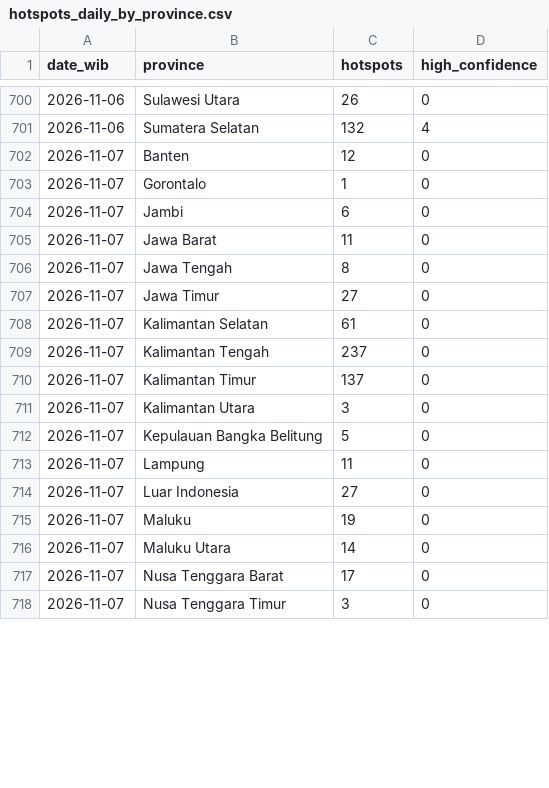
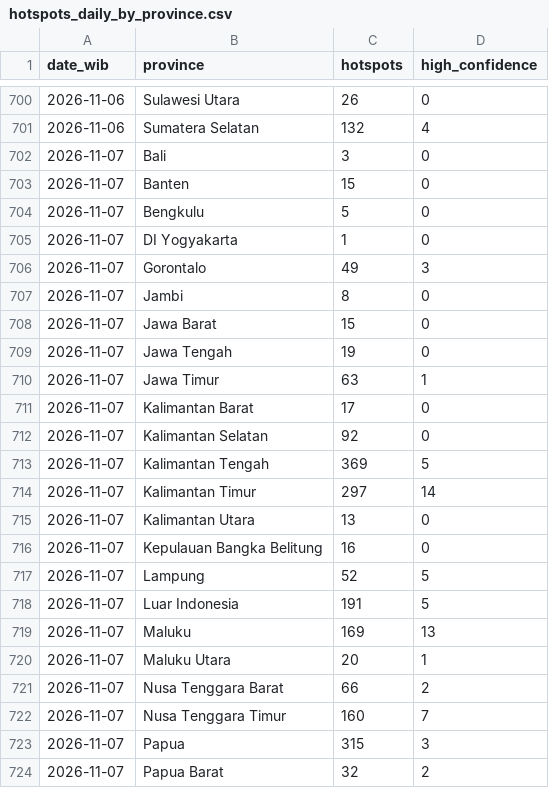
Before and after one commit to Din131/indonesia-haze-monitor, a CSV file: data/hotspots_daily_by_province.csv, drawn as a sheet; only a part is shown, gaps mark what is left out; the diff covers the shown part only.

```diff
--- a/data/hotspots_daily_by_province.csv
+++ b/data/hotspots_daily_by_province.csv
@@ -701,18 +701,24 @@ date_wib,province,hotspots,high_confidence
 2026-11-06,Sumatera Selatan,132,4
-2026-11-07,Banten,12,0
-2026-11-07,Gorontalo,1,0
-2026-11-07,Jambi,6,0
-2026-11-07,Jawa Barat,11,0
-2026-11-07,Jawa Tengah,8,0
-2026-11-07,Jawa Timur,27,0
-2026-11-07,Kalimantan Selatan,61,0
-2026-11-07,Kalimantan Tengah,237,0
-2026-11-07,Kalimantan Timur,137,0
-2026-11-07,Kalimantan Utara,3,0
-2026-11-07,Kepulauan Bangka Belitung,5,0
-2026-11-07,Lampung,11,0
-2026-11-07,Luar Indonesia,27,0
-2026-11-07,Maluku,19,0
-2026-11-07,Maluku Utara,14,0
-2026-11-07,Nusa Tenggara Barat,17,0
-2026-11-07,Nusa Tenggara Timur,3,0
+2026-11-07,Bali,3,0
+2026-11-07,Banten,15,0
+2026-11-07,Bengkulu,5,0
+2026-11-07,DI Yogyakarta,1,0
+2026-11-07,Gorontalo,49,3
+2026-11-07,Jambi,8,0
+2026-11-07,Jawa Barat,15,0
+2026-11-07,Jawa Tengah,19,0
+2026-11-07,Jawa Timur,63,1
+2026-11-07,Kalimantan Barat,17,0
+2026-11-07,Kalimantan Selatan,92,0
+2026-11-07,Kalimantan Tengah,369,5
+2026-11-07,Kalimantan Timur,297,14
+2026-11-07,Kalimantan Utara,13,0
+2026-11-07,Kepulauan Bangka Belitung,16,0
+2026-11-07,Lampung,52,5
+2026-11-07,Luar Indonesia,191,5
+2026-11-07,Maluku,169,13
+2026-11-07,Maluku Utara,20,1
+2026-11-07,Nusa Tenggara Barat,66,2
+2026-11-07,Nusa Tenggara Timur,160,7
+2026-11-07,Papua,315,3
+2026-11-07,Papua Barat,32,2
```
Also changed, not shown: 3 added rows and 8 edited cells elsewhere in this file, data/air_quality_hourly.csv, data/run_log.csv, 6 other files.
